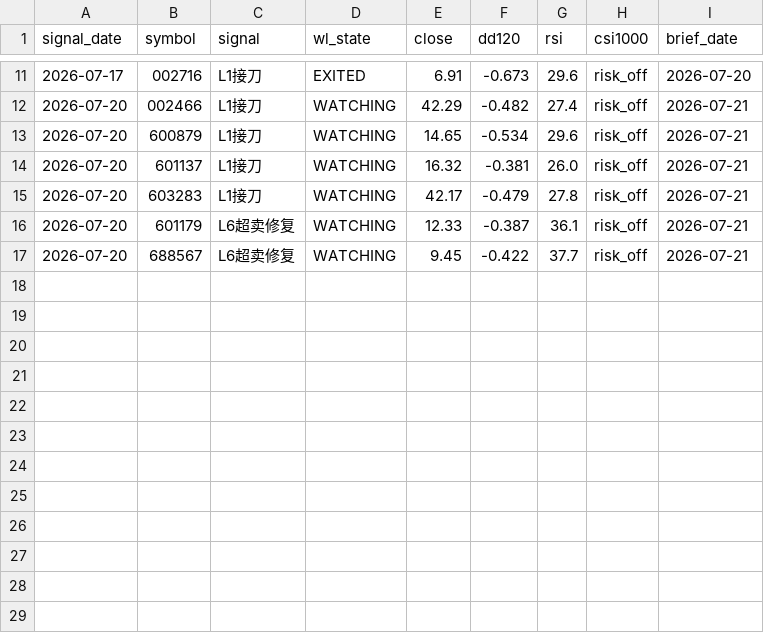
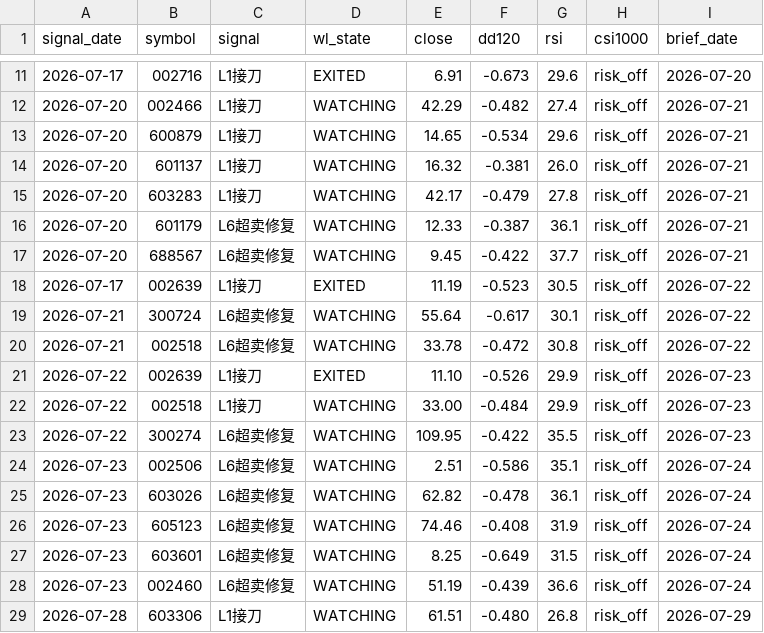
Before and after one commit to Hsabella/Stock, a CSV file: results/brief/stock_lamps_log.csv, drawn as a sheet; only a part is shown, gaps mark what is left out; the diff names each change by its address in the sheet, - before the commit and + after, or states it on an @@ line.

```diff
--- a/results/brief/stock_lamps_log.csv
+++ b/results/brief/stock_lamps_log.csv
+row 18: 2026-07-17 | 002639 | L1接刀 | EXITED | 11.19 | -0.523 | 30.5 | risk_off | 2026-07-22
+row 19: 2026-07-21 | 300724 | L6超卖修复 | WATCHING | 55.64 | -0.617 | 30.1 | risk_off | 2026-07-22
+row 20: 2026-07-21 | 002518 | L6超卖修复 | WATCHING | 33.78 | -0.472 | 30.8 | risk_off | 2026-07-22
+row 21: 2026-07-22 | 002639 | L1接刀 | EXITED | 11.10 | -0.526 | 29.9 | risk_off | 2026-07-23
+row 22: 2026-07-22 | 002518 | L1接刀 | WATCHING | 33.00 | -0.484 | 29.9 | risk_off | 2026-07-23
+row 23: 2026-07-22 | 300274 | L6超卖修复 | WATCHING | 109.95 | -0.422 | 35.5 | risk_off | 2026-07-23
+row 24: 2026-07-23 | 002506 | L6超卖修复 | WATCHING | 2.51 | -0.586 | 35.1 | risk_off | 2026-07-24
+row 25: 2026-07-23 | 603026 | L6超卖修复 | WATCHING | 62.82 | -0.478 | 36.1 | risk_off | 2026-07-24
+row 26: 2026-07-23 | 605123 | L6超卖修复 | WATCHING | 74.46 | -0.408 | 31.9 | risk_off | 2026-07-24
+row 27: 2026-07-23 | 603601 | L6超卖修复 | WATCHING | 8.25 | -0.649 | 31.5 | risk_off | 2026-07-24
+row 28: 2026-07-23 | 002460 | L6超卖修复 | WATCHING | 51.19 | -0.439 | 36.6 | risk_off | 2026-07-24
+row 29: 2026-07-28 | 603306 | L1接刀 | WATCHING | 61.51 | -0.480 | 26.8 | risk_off | 2026-07-29
```
Also changed, not shown: results/brief/lights_log.csv, results/brief/signal_log.csv.
